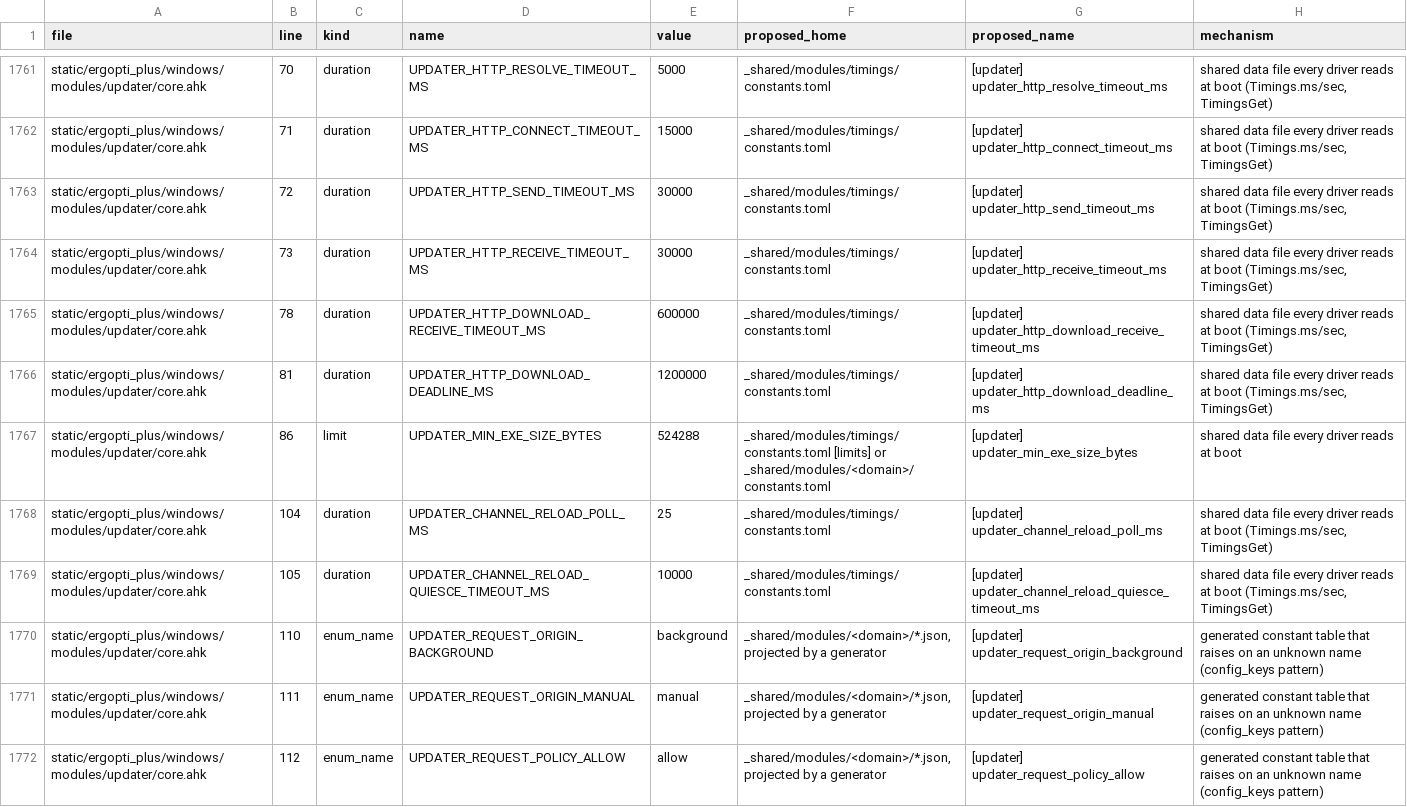
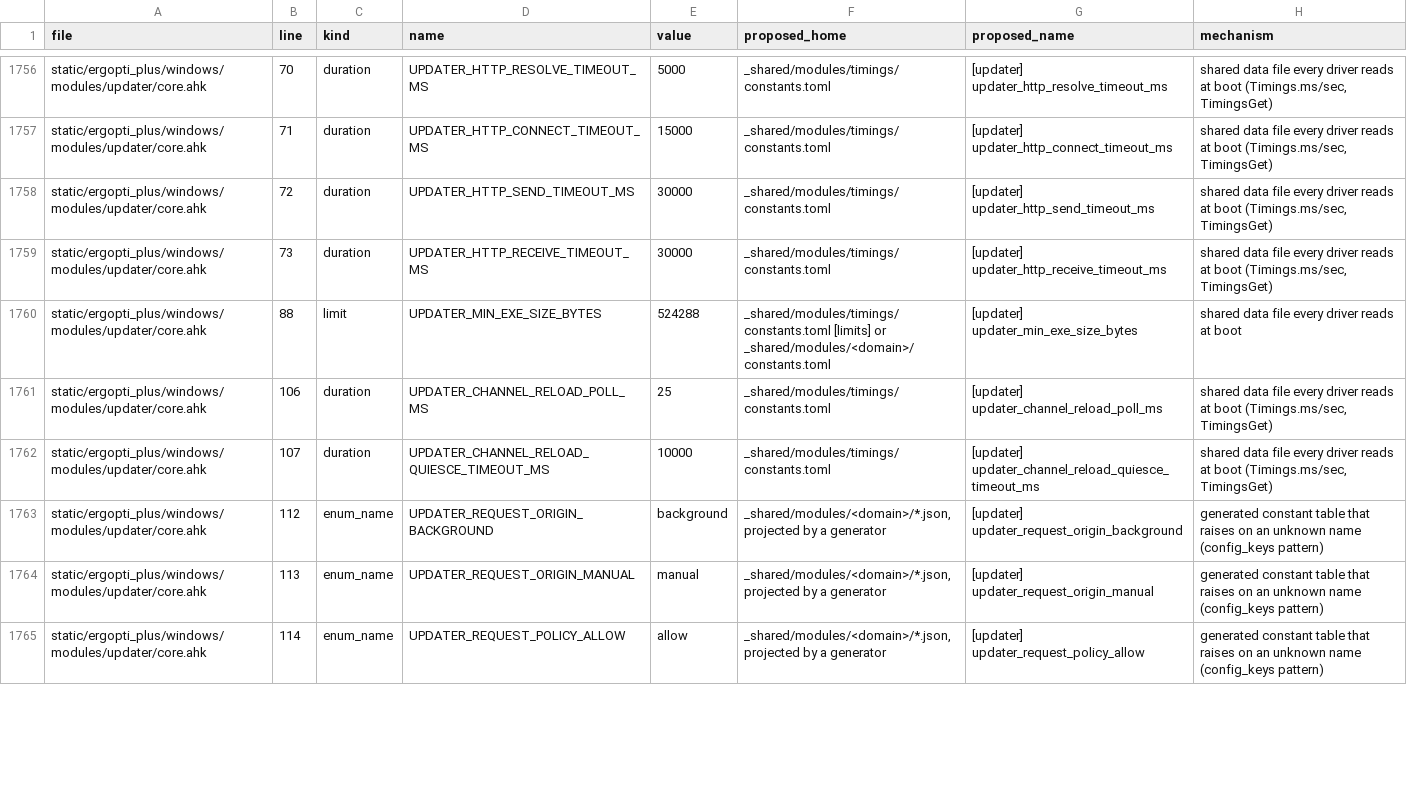
Before and after one commit to adrienm7/ergopti, a TSV file: docs/design/structure-plan/rule-a-inventory.tsv, drawn as a sheet; only a part is shown, gaps mark what is left out; the diff covers the shown part only.

Commit message:
docs(structure): regenerate the plan appendices on the dev candidate 079e650fa

```diff
--- a/docs/design/structure-plan/rule-a-inventory.tsv
+++ b/docs/design/structure-plan/rule-a-inventory.tsv
@@ -1764,9 +1759,7 @@ static/ergopti_plus/windows/modules/updater/core.ahk	72	duration	UPDATER_HTTP_SE
 static/ergopti_plus/windows/modules/updater/core.ahk	73	duration	UPDATER_HTTP_RECEIVE_TIMEOUT_MS	30000	_shared/modules/timings/constants.toml	[updater] updater_http_receive_timeout_ms	shared data file every driver reads at boot (Timings.ms/sec, TimingsGet)
-static/ergopti_plus/windows/modules/updater/core.ahk	78	duration	UPDATER_HTTP_DOWNLOAD_RECEIVE_TIMEOUT_MS	600000	_shared/modules/timings/constants.toml	[updater] updater_http_download_receive_timeout_ms	shared data file every driver reads at boot (Timings.ms/sec, TimingsGet)
-static/ergopti_plus/windows/modules/updater/core.ahk	81	duration	UPDATER_HTTP_DOWNLOAD_DEADLINE_MS	1200000	_shared/modules/timings/constants.toml	[updater] updater_http_download_deadline_ms	shared data file every driver reads at boot (Timings.ms/sec, TimingsGet)
-static/ergopti_plus/windows/modules/updater/core.ahk	86	limit	UPDATER_MIN_EXE_SIZE_BYTES	524288	_shared/modules/timings/constants.toml [limits] or _shared/modules/<domain>/constants.toml	[updater] updater_min_exe_size_bytes	shared data file every driver reads at boot
-static/ergopti_plus/windows/modules/updater/core.ahk	104	duration	UPDATER_CHANNEL_RELOAD_POLL_MS	25	_shared/modules/timings/constants.toml	[updater] updater_channel_reload_poll_ms	shared data file every driver reads at boot (Timings.ms/sec, TimingsGet)
-static/ergopti_plus/windows/modules/updater/core.ahk	105	duration	UPDATER_CHANNEL_RELOAD_QUIESCE_TIMEOUT_MS	10000	_shared/modules/timings/constants.toml	[updater] updater_channel_reload_quiesce_timeout_ms	shared data file every driver reads at boot (Timings.ms/sec, TimingsGet)
-static/ergopti_plus/windows/modules/updater/core.ahk	110	enum_name	UPDATER_REQUEST_ORIGIN_BACKGROUND	background	_shared/modules/<domain>/*.json, projected by a generator	[updater] updater_request_origin_background	generated constant table that raises on an unknown name (config_keys pattern)
-static/ergopti_plus/windows/modules/updater/core.ahk	111	enum_name	UPDATER_REQUEST_ORIGIN_MANUAL	manual	_shared/modules/<domain>/*.json, projected by a generator	[updater] updater_request_origin_manual	generated constant table that raises on an unknown name (config_keys pattern)
-static/ergopti_plus/windows/modules/updater/core.ahk	112	enum_name	UPDATER_REQUEST_POLICY_ALLOW	allow	_shared/modules/<domain>/*.json, projected by a generator	[updater] updater_request_policy_allow	generated constant table that raises on an unknown name (config_keys pattern)
+static/ergopti_plus/windows/modules/updater/core.ahk	88	limit	UPDATER_MIN_EXE_SIZE_BYTES	524288	_shared/modules/timings/constants.toml [limits] or _shared/modules/<domain>/constants.toml	[updater] updater_min_exe_size_bytes	shared data file every driver reads at boot
+static/ergopti_plus/windows/modules/updater/core.ahk	106	duration	UPDATER_CHANNEL_RELOAD_POLL_MS	25	_shared/modules/timings/constants.toml	[updater] updater_channel_reload_poll_ms	shared data file every driver reads at boot (Timings.ms/sec, TimingsGet)
+static/ergopti_plus/windows/modules/updater/core.ahk	107	duration	UPDATER_CHANNEL_RELOAD_QUIESCE_TIMEOUT_MS	10000	_shared/modules/timings/constants.toml	[updater] updater_channel_reload_quiesce_timeout_ms	shared data file every driver reads at boot (Timings.ms/sec, TimingsGet)
+static/ergopti_plus/windows/modules/updater/core.ahk	112	enum_name	UPDATER_REQUEST_ORIGIN_BACKGROUND	background	_shared/modules/<domain>/*.json, projected by a generator	[updater] updater_request_origin_background	generated constant table that raises on an unknown name (config_keys pattern)
+static/ergopti_plus/windows/modules/updater/core.ahk	113	enum_name	UPDATER_REQUEST_ORIGIN_MANUAL	manual	_shared/modules/<domain>/*.json, projected by a generator	[updater] updater_request_origin_manual	generated constant table that raises on an unknown name (config_keys pattern)
+static/ergopti_plus/windows/modules/updater/core.ahk	114	enum_name	UPDATER_REQUEST_POLICY_ALLOW	allow	_shared/modules/<domain>/*.json, projected by a generator	[updater] updater_request_policy_allow	generated constant table that raises on an unknown name (config_keys pattern)
```
Also changed, not shown: 5 removed rows and 27 edited cells elsewhere in this file, 4 other files.
